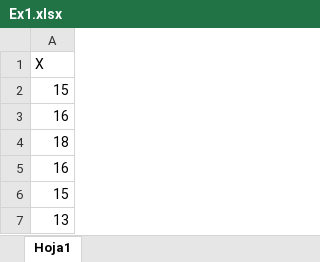
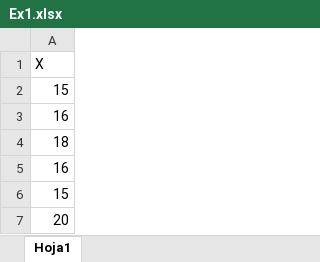
Before and after one commit to Iris-sutizal/Repo2, an Excel workbook: Ex1.xlsx, sheet Hoja1, drawn as a sheet; values as stored, in another font and other column widths than the file's, no borders; the diff names each change by its address in the sheet, - before the commit and + after, or states it on an @@ line.

Commit message:
editando archivo excel desde el master

```diff
--- a/Ex1.xlsx (sheet Hoja1)
+++ b/Ex1.xlsx (sheet Hoja1)
-A7: 13
+A7: 20
```
